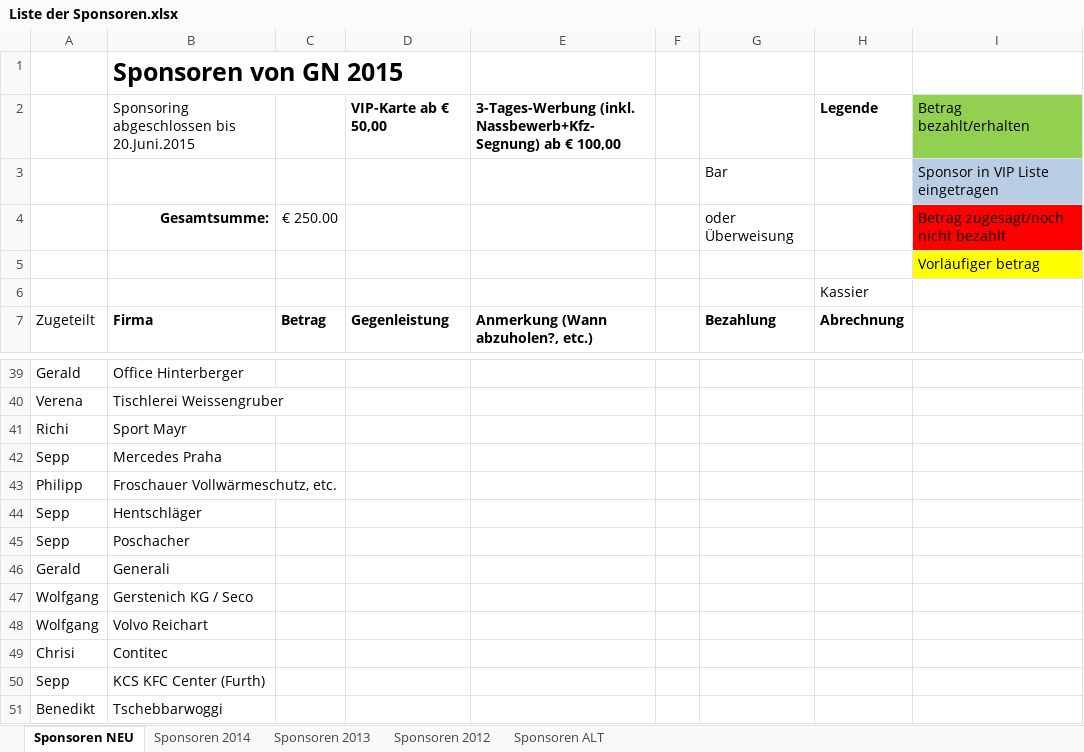
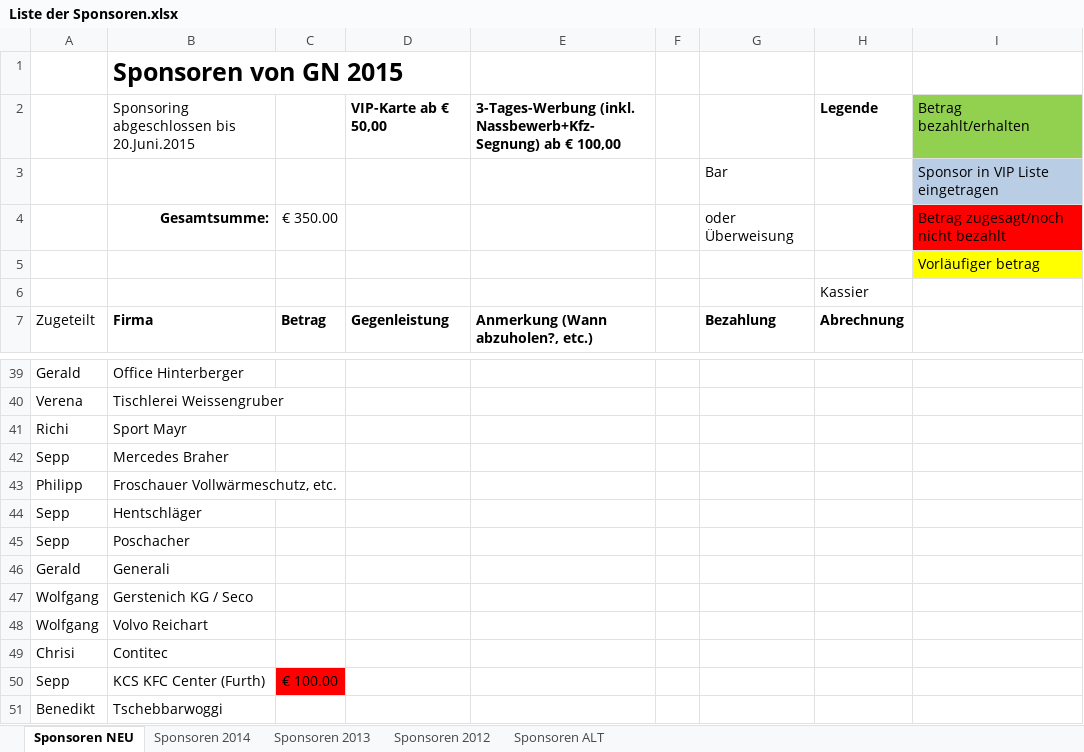
Before and after one commit to Balestrano/glarea-nox, an Excel workbook: 2015/Sponsoring/Liste der Sponsoren.xlsx, sheet Sponsoren NEU, drawn as a sheet; only a part is shown, gaps mark what is left out; values as stored, in another font and other column widths than the file's, no borders; the diff names each change by its address in the sheet, - before the commit and + after, or states it on an @@ line.

```diff
--- a/2015/Sponsoring/Liste der Sponsoren.xlsx (sheet Sponsoren NEU)
+++ b/2015/Sponsoring/Liste der Sponsoren.xlsx (sheet Sponsoren NEU)
-C4: € 250.00
+C4: € 350.00
-B42: Mercedes Praha
+B42: Mercedes Braher
-C50: (empty)
+C50: € 100.00
-C50 fill: none
+C50 fill: #FF0000
```
